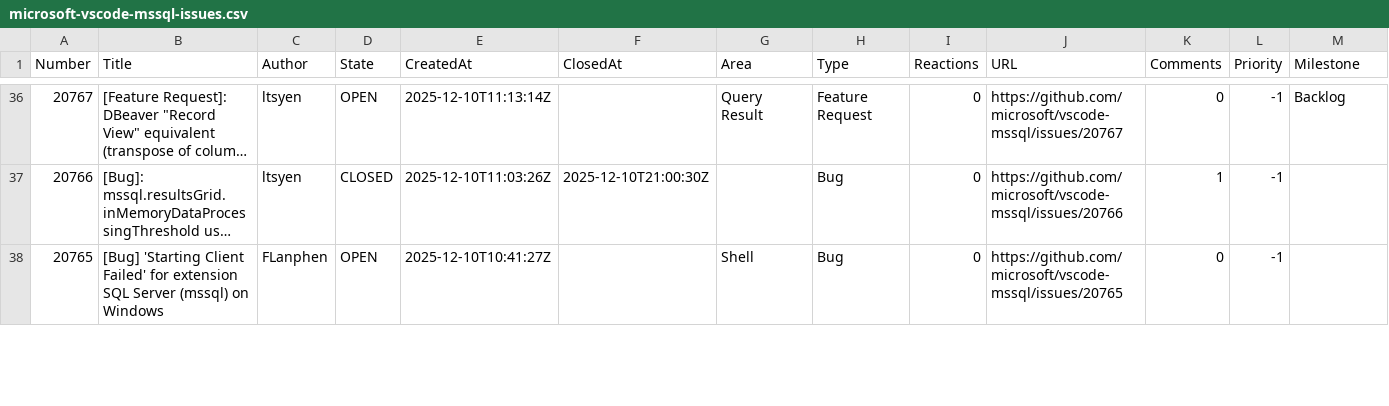
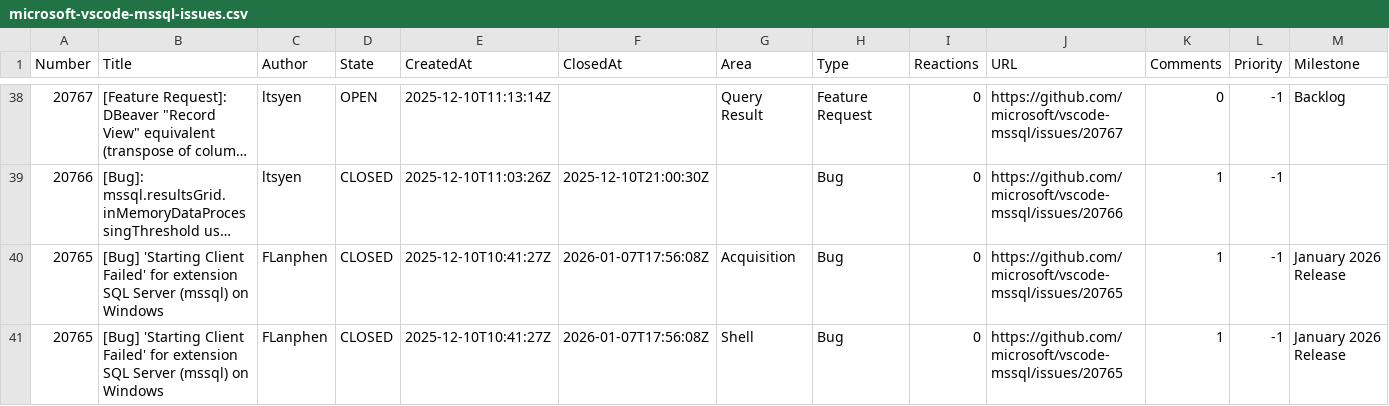
Before and after one commit to aasimkhan30/vscode-mssql-issues, a CSV file: microsoft-vscode-mssql-issues.csv, drawn as a sheet; only a part is shown, gaps mark what is left out; long unchanged cells end in …; addresses are those after the commit; the diff covers the shown part only; the diff names each change by its address in the sheet, - before the commit and + after, or states it on an @@ line.

```diff
--- a/microsoft-vscode-mssql-issues.csv
+++ b/microsoft-vscode-mssql-issues.csv
+row 40: 20765 | [Bug] 'Starting Client Failed' for extension SQL Server (mssql) on Windows | FLanphen | CLOSED | 2025-12-10T10:41:27Z | 2026-01-07T17:56:08Z | Acquisition | Bug | 0 | https://github.com/microsoft/vscode-mssql/issues/20765 | 1 | -1 | January 2026 Release
-D41 (State): OPEN
+D41 (State): CLOSED
-F41 (ClosedAt): (empty)
+F41 (ClosedAt): 2026-01-07T17:56:08Z
-K41 (Comments): 0
+K41 (Comments): 1
-M41 (Milestone): (empty)
+M41 (Milestone): January 2026 Release
```
Also changed, not shown: 3 added rows and 18 edited cells elsewhere in this file, 2 other files.
